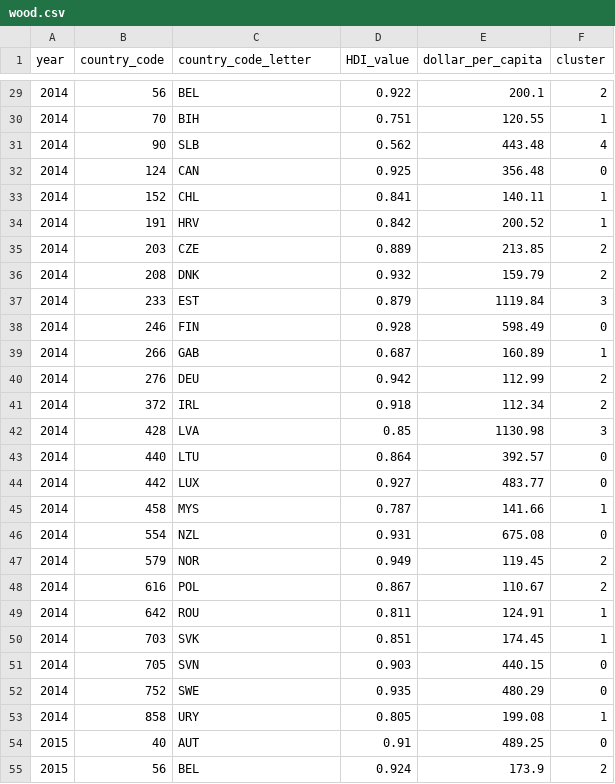
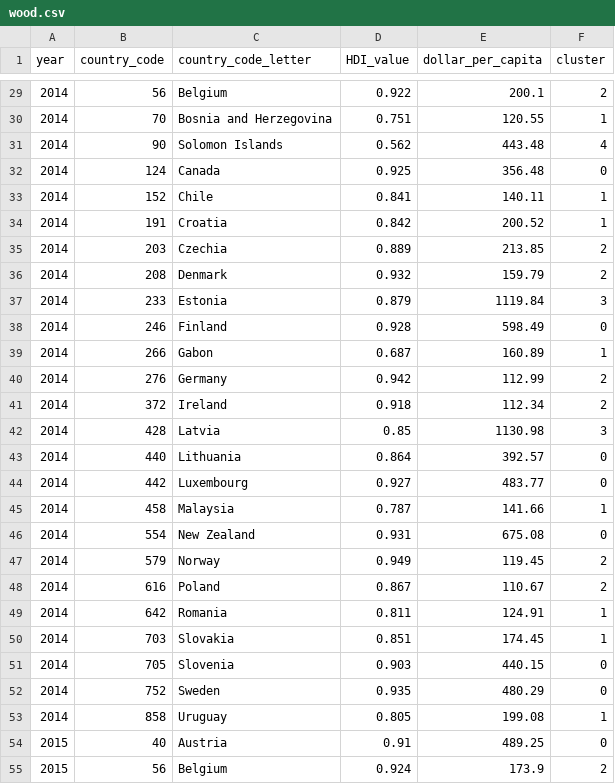
Before and after one commit to NightlyTwo58/ML-Corruption-and-Expenditure, a CSV file: data/clustering_results/wood.csv, drawn as a sheet; only a part is shown, gaps mark what is left out; the diff covers the shown part only.

```diff
--- a/data/clustering_results/wood.csv
+++ b/data/clustering_results/wood.csv
@@ -29,27 +29,27 @@ year,country_code,country_code_letter,HDI_value,dollar_per_capita,cluster
-2014,56,BEL,0.922,200.1,2
-2014,70,BIH,0.751,120.55,1
-2014,90,SLB,0.562,443.48,4
-2014,124,CAN,0.925,356.48,0
-2014,152,CHL,0.841,140.11,1
-2014,191,HRV,0.842,200.52,1
-2014,203,CZE,0.889,213.85,2
-2014,208,DNK,0.932,159.79,2
-2014,233,EST,0.879,1119.84,3
-2014,246,FIN,0.928,598.49,0
-2014,266,GAB,0.687,160.89,1
-2014,276,DEU,0.942,112.99,2
-2014,372,IRL,0.918,112.34,2
-2014,428,LVA,0.85,1130.98,3
-2014,440,LTU,0.864,392.57,0
-2014,442,LUX,0.927,483.77,0
-2014,458,MYS,0.787,141.66,1
-2014,554,NZL,0.931,675.08,0
-2014,579,NOR,0.949,119.45,2
-2014,616,POL,0.867,110.67,2
-2014,642,ROU,0.811,124.91,1
-2014,703,SVK,0.851,174.45,1
-2014,705,SVN,0.903,440.15,0
-2014,752,SWE,0.935,480.29,0
-2014,858,URY,0.805,199.08,1
-2015,40,AUT,0.91,489.25,0
-2015,56,BEL,0.924,173.9,2
+2014,56,Belgium,0.922,200.1,2
+2014,70,Bosnia and Herzegovina,0.751,120.55,1
+2014,90,Solomon Islands,0.562,443.48,4
+2014,124,Canada,0.925,356.48,0
+2014,152,Chile,0.841,140.11,1
+2014,191,Croatia,0.842,200.52,1
+2014,203,Czechia,0.889,213.85,2
+2014,208,Denmark,0.932,159.79,2
+2014,233,Estonia,0.879,1119.84,3
+2014,246,Finland,0.928,598.49,0
+2014,266,Gabon,0.687,160.89,1
+2014,276,Germany,0.942,112.99,2
+2014,372,Ireland,0.918,112.34,2
+2014,428,Latvia,0.85,1130.98,3
+2014,440,Lithuania,0.864,392.57,0
+2014,442,Luxembourg,0.927,483.77,0
+2014,458,Malaysia,0.787,141.66,1
+2014,554,New Zealand,0.931,675.08,0
+2014,579,Norway,0.949,119.45,2
+2014,616,Poland,0.867,110.67,2
+2014,642,Romania,0.811,124.91,1
+2014,703,Slovakia,0.851,174.45,1
+2014,705,Slovenia,0.903,440.15,0
+2014,752,Sweden,0.935,480.29,0
+2014,858,Uruguay,0.805,199.08,1
+2015,40,Austria,0.91,489.25,0
+2015,56,Belgium,0.924,173.9,2
```
Also changed, not shown: 173 edited cells elsewhere in this file, data/clustering_results/cereals.csv, data/clustering_results/inorganic.csv, 13 other files.
